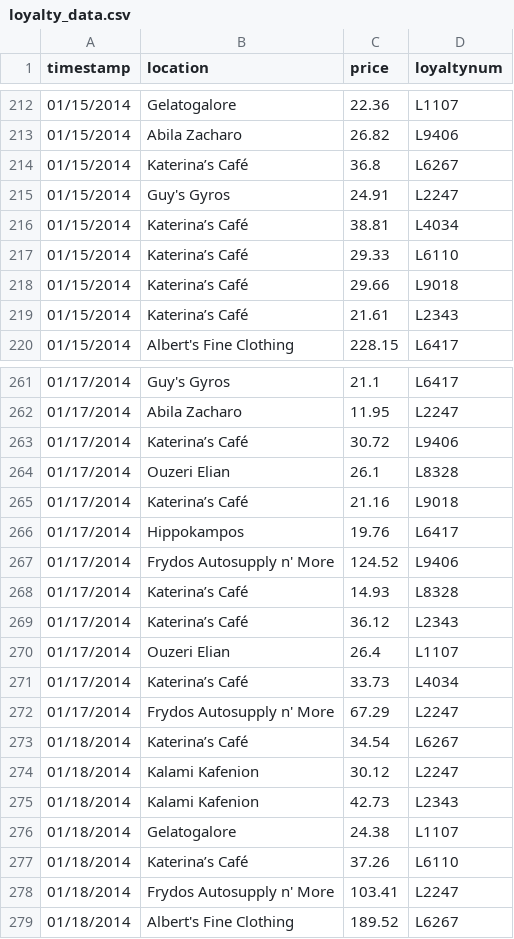
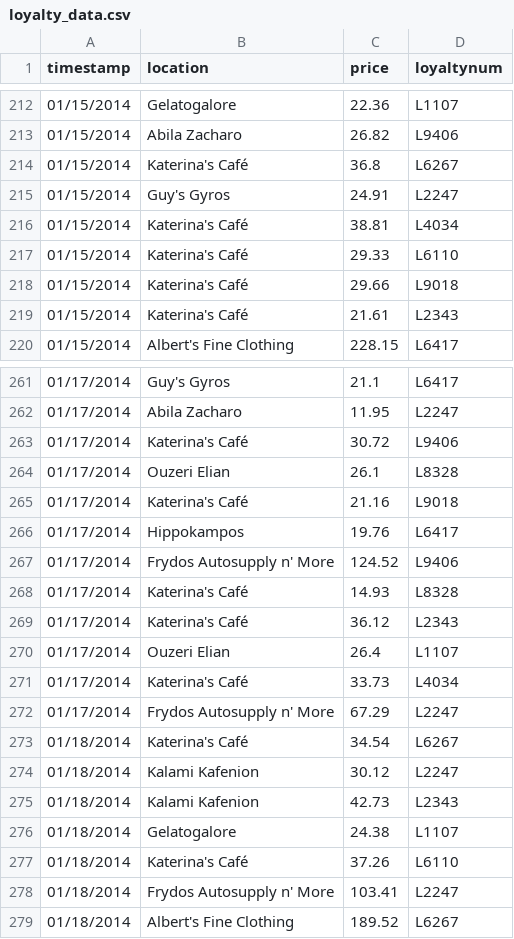
Before and after one commit to ChiaraDA/vast_mc2, a CSV file: public/csv/loyalty_data.csv, drawn as a sheet; only a part is shown, gaps mark what is left out; the diff covers the shown part only; the diff names each change by its address in the sheet, - before the commit and + after, or states it on an @@ line.

```diff
--- a/public/csv/loyalty_data.csv
+++ b/public/csv/loyalty_data.csv
-B214 (location): Katerina’s Café
+B214 (location): Katerina's Café
-B216:B219 (location): Katerina’s Café
+B216:B219 (location): Katerina's Café
-B263 (location): Katerina’s Café
+B263 (location): Katerina's Café
-B265 (location): Katerina’s Café
+B265 (location): Katerina's Café
-B268:B269 (location): Katerina’s Café
+B268:B269 (location): Katerina's Café
-B271 (location): Katerina’s Café
+B271 (location): Katerina's Café
-B273 (location): Katerina’s Café
+B273 (location): Katerina's Café
-B277 (location): Katerina’s Café
+B277 (location): Katerina's Café
```
Also changed, not shown: 183 edited cells elsewhere in this file, public/csv/cc_data.csv, 4 other files.
